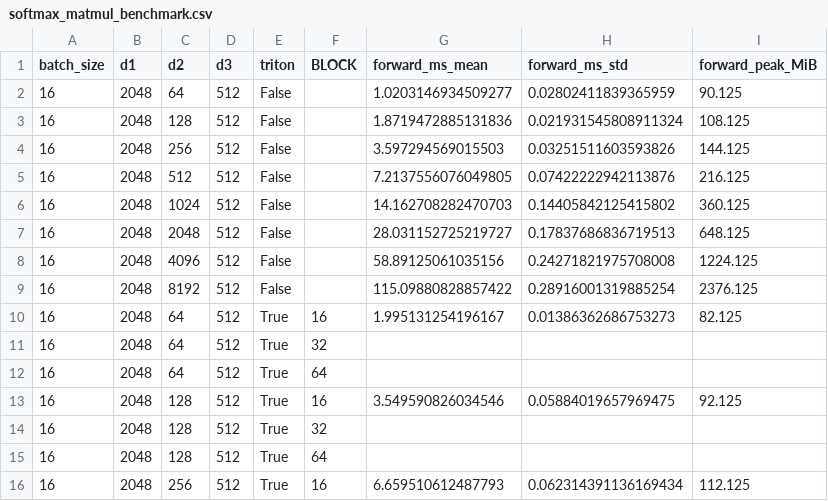
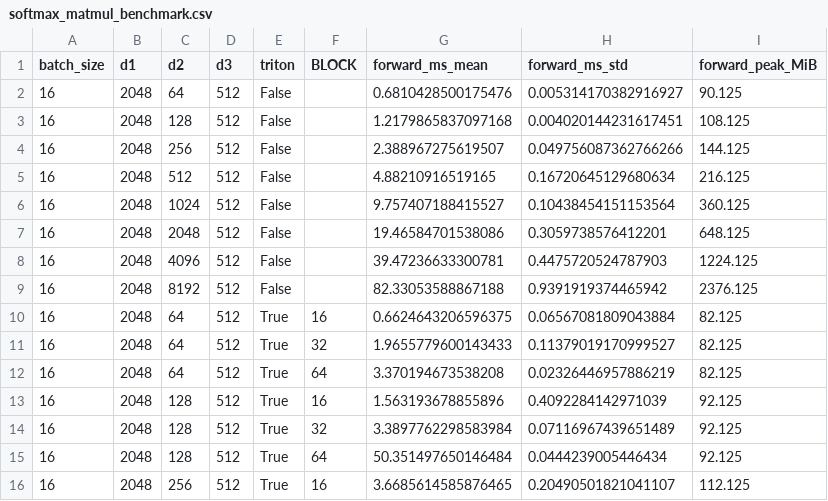
Before and after one commit to haiphamcse/flash_attn_triton, a CSV file: outputs/softmax_matmul_benchmark.csv, drawn as a sheet; only a part is shown; the diff covers the shown part only.

```diff
--- a/outputs/softmax_matmul_benchmark.csv
+++ b/outputs/softmax_matmul_benchmark.csv
@@ -1,16 +1,16 @@
 batch_size,d1,d2,d3,triton,BLOCK,forward_ms_mean,forward_ms_std,forward_peak_MiB
-16,2048,64,512,False,,1.0203146934509277,0.02802411839365959,90.125
-16,2048,128,512,False,,1.8719472885131836,0.021931545808911324,108.125
-16,2048,256,512,False,,3.597294569015503,0.03251511603593826,144.125
-16,2048,512,512,False,,7.2137556076049805,0.07422222942113876,216.125
-16,2048,1024,512,False,,14.162708282470703,0.14405842125415802,360.125
-16,2048,2048,512,False,,28.031152725219727,0.17837686836719513,648.125
-16,2048,4096,512,False,,58.89125061035156,0.24271821975708008,1224.125
-16,2048,8192,512,False,,115.09880828857422,0.28916001319885254,2376.125
-16,2048,64,512,True,16,1.995131254196167,0.01386362686753273,82.125
-16,2048,64,512,True,32,,,
-16,2048,64,512,True,64,,,
-16,2048,128,512,True,16,3.549590826034546,0.05884019657969475,92.125
-16,2048,128,512,True,32,,,
-16,2048,128,512,True,64,,,
-16,2048,256,512,True,16,6.659510612487793,0.062314391136169434,112.125
+16,2048,64,512,False,,0.6810428500175476,0.005314170382916927,90.125
+16,2048,128,512,False,,1.2179865837097168,0.004020144231617451,108.125
+16,2048,256,512,False,,2.388967275619507,0.049756087362766266,144.125
+16,2048,512,512,False,,4.88210916519165,0.16720645129680634,216.125
+16,2048,1024,512,False,,9.757407188415527,0.10438454151153564,360.125
+16,2048,2048,512,False,,19.46584701538086,0.3059738576412201,648.125
+16,2048,4096,512,False,,39.47236633300781,0.4475720524787903,1224.125
+16,2048,8192,512,False,,82.33053588867188,0.9391919374465942,2376.125
+16,2048,64,512,True,16,0.6624643206596375,0.06567081809043884,82.125
+16,2048,64,512,True,32,1.9655779600143433,0.11379019170999527,82.125
+16,2048,64,512,True,64,3.370194673538208,0.02326446957886219,82.125
+16,2048,128,512,True,16,1.563193678855896,0.4092284142971039,92.125
+16,2048,128,512,True,32,3.3897762298583984,0.07116967439651489,92.125
+16,2048,128,512,True,64,50.351497650146484,0.0444239005446434,92.125
+16,2048,256,512,True,16,3.6685614585876465,0.20490501821041107,112.125
```
Also changed, not shown: 46 edited cells elsewhere in this file, 4 other files.
